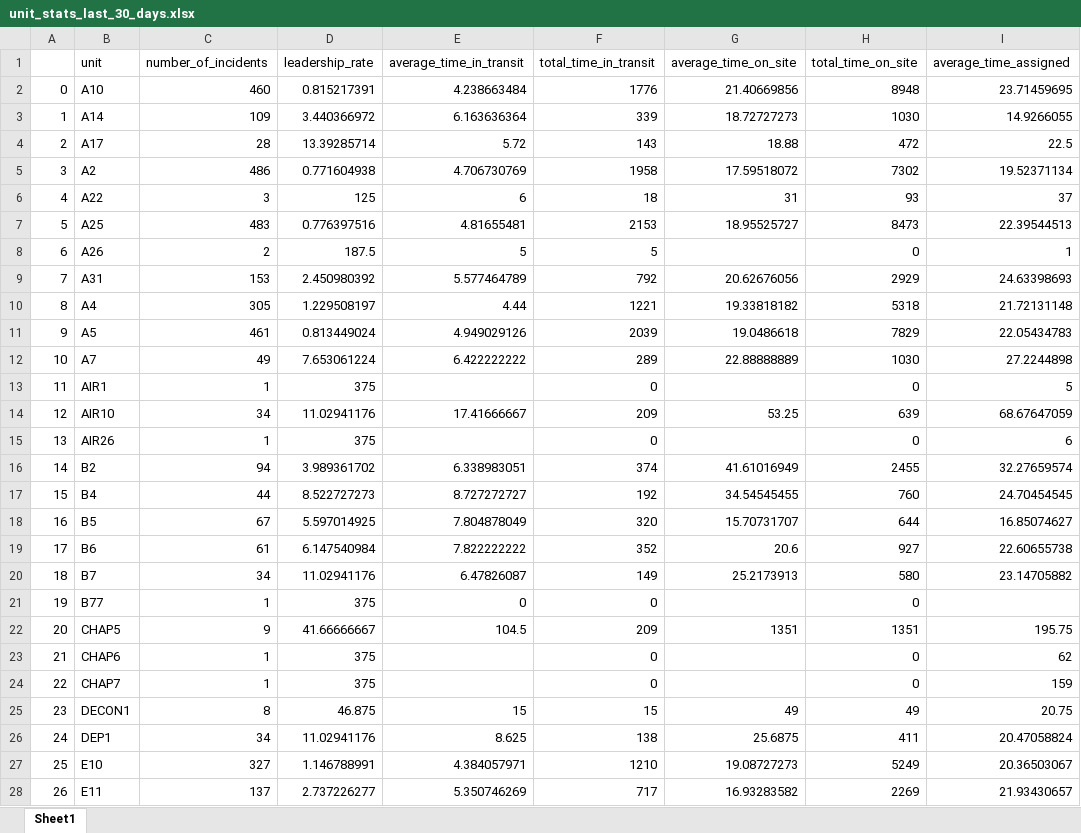
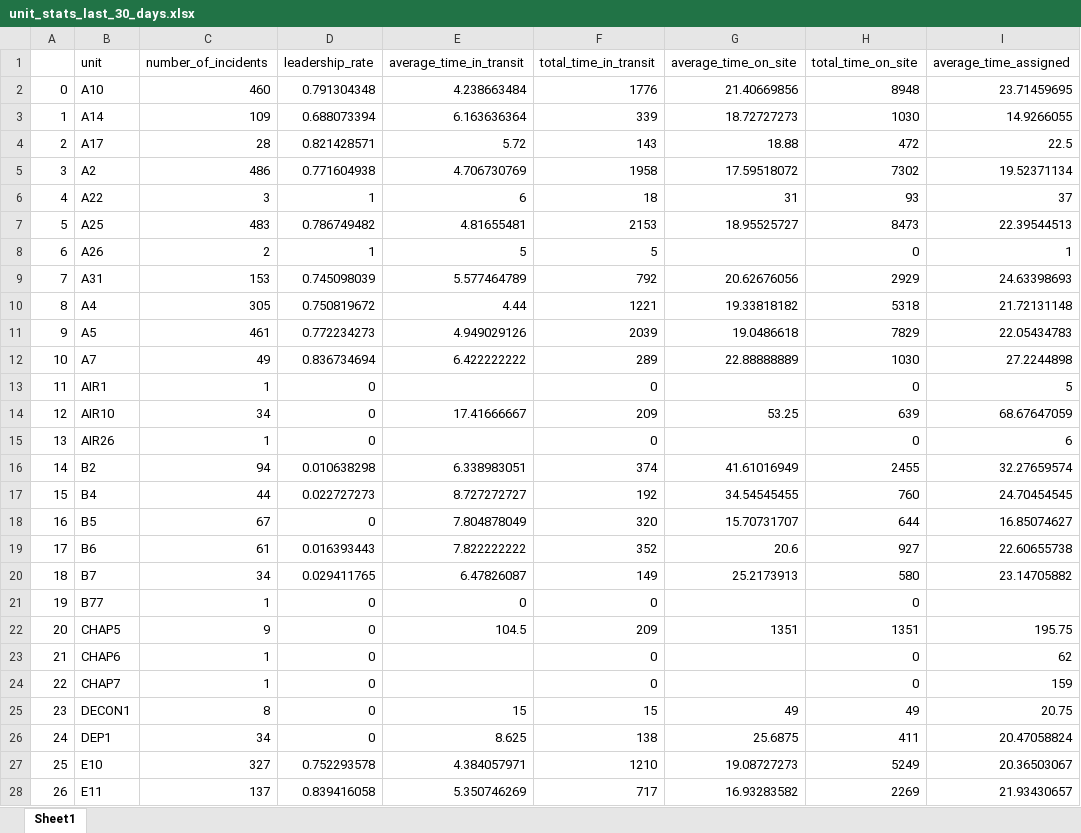
Before and after one commit to khalidelassaad/seattle-fire-data-analysis, an Excel workbook: unit_stats_last_30_days.xlsx, sheet Sheet1, drawn as a sheet; only a part is shown; values as stored, in another font and other column widths than the file's, no borders; the diff covers the shown part only; the diff names each change by its address in the sheet, - before the commit and + after, or states it on an @@ line.

Commit message:
bugfix: calculate leadership rate correctly

```diff
--- a/unit_stats_last_30_days.xlsx (sheet Sheet1)
+++ b/unit_stats_last_30_days.xlsx (sheet Sheet1)
-D2 (leadership_rate): 0.815217391
+D2 (leadership_rate): 0.791304348
-D3 (leadership_rate): 3.440366972
+D3 (leadership_rate): 0.688073394
-D4 (leadership_rate): 13.39285714
+D4 (leadership_rate): 0.821428571
-D6 (leadership_rate): 125
+D6 (leadership_rate): 1
-D7 (leadership_rate): 0.776397516
+D7 (leadership_rate): 0.786749482
-D8 (leadership_rate): 187.5
+D8 (leadership_rate): 1
-D9 (leadership_rate): 2.450980392
+D9 (leadership_rate): 0.745098039
-D10 (leadership_rate): 1.229508197
+D10 (leadership_rate): 0.750819672
-D11 (leadership_rate): 0.813449024
+D11 (leadership_rate): 0.772234273
-D12 (leadership_rate): 7.653061224
+D12 (leadership_rate): 0.836734694
-D13 (leadership_rate): 375
+D13 (leadership_rate): 0
-D14 (leadership_rate): 11.02941176
+D14 (leadership_rate): 0
-D15 (leadership_rate): 375
+D15 (leadership_rate): 0
-D16 (leadership_rate): 3.989361702
+D16 (leadership_rate): 0.010638298
-D17 (leadership_rate): 8.522727273
+D17 (leadership_rate): 0.022727273
-D18 (leadership_rate): 5.597014925
+D18 (leadership_rate): 0
-D19 (leadership_rate): 6.147540984
+D19 (leadership_rate): 0.016393443
-D20 (leadership_rate): 11.02941176
+D20 (leadership_rate): 0.029411765
-D21 (leadership_rate): 375
+D21 (leadership_rate): 0
-D22 (leadership_rate): 41.66666667
+D22 (leadership_rate): 0
-D23:D24 (leadership_rate): 375
+D23:D24 (leadership_rate): 0
-D25 (leadership_rate): 46.875
+D25 (leadership_rate): 0
-D26 (leadership_rate): 11.02941176
+D26 (leadership_rate): 0
-D27 (leadership_rate): 1.146788991
+D27 (leadership_rate): 0.752293578
-D28 (leadership_rate): 2.737226277
+D28 (leadership_rate): 0.839416058
```
Also changed, not shown: 98 edited cells elsewhere in this sheet, 1 other file.
